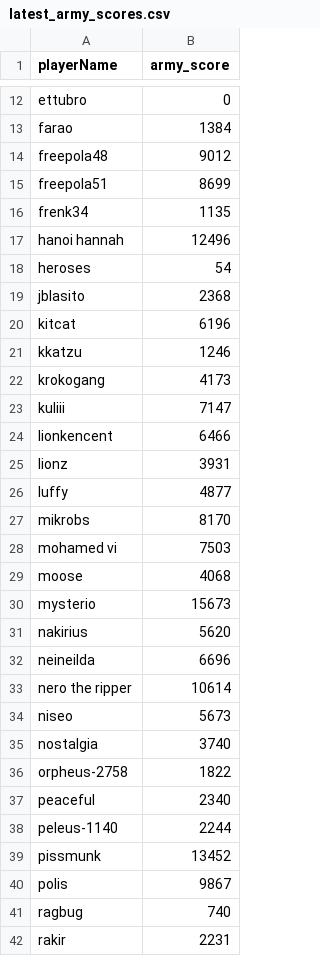
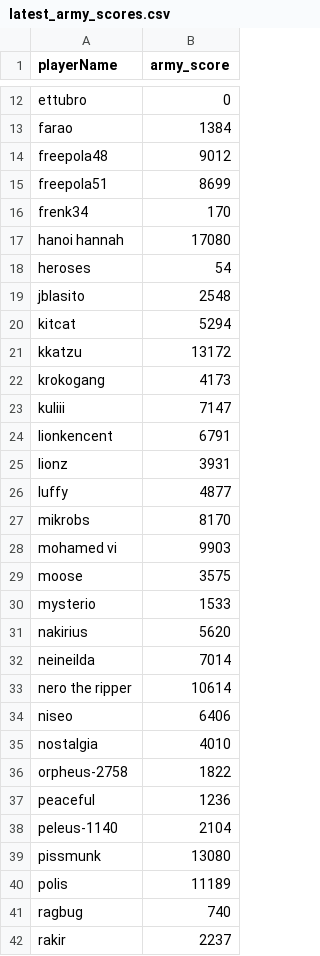
Before and after one commit to Sawm98/RoA, a CSV file: data/latest_army_scores.csv, drawn as a sheet; only a part is shown, gaps mark what is left out; the diff covers the shown part only.

```diff
--- a/data/latest_army_scores.csv
+++ b/data/latest_army_scores.csv
@@ -15,11 +15,11 @@ freepola48,9012
 freepola51,8699
-frenk34,1135
-hanoi hannah,12496
+frenk34,170
+hanoi hannah,17080
 heroses,54
-jblasito,2368
-kitcat,6196
-kkatzu,1246
+jblasito,2548
+kitcat,5294
+kkatzu,13172
 krokogang,4173
 kuliii,7147
-lionkencent,6466
+lionkencent,6791
 lionz,3931
@@ -27,16 +27,16 @@ luffy,4877
 mikrobs,8170
-mohamed vi,7503
-moose,4068
-mysterio,15673
+mohamed vi,9903
+moose,3575
+mysterio,1533
 nakirius,5620
-neineilda,6696
+neineilda,7014
 nero the ripper,10614
-niseo,5673
-nostalgia,3740
+niseo,6406
+nostalgia,4010
 orpheus-2758,1822
-peaceful,2340
-peleus-1140,2244
-pissmunk,13452
-polis,9867
+peaceful,1236
+peleus-1140,2104
+pissmunk,13080
+polis,11189
 ragbug,740
-rakir,2231
+rakir,2237
```
Also changed, not shown: 14 edited cells elsewhere in this file.
